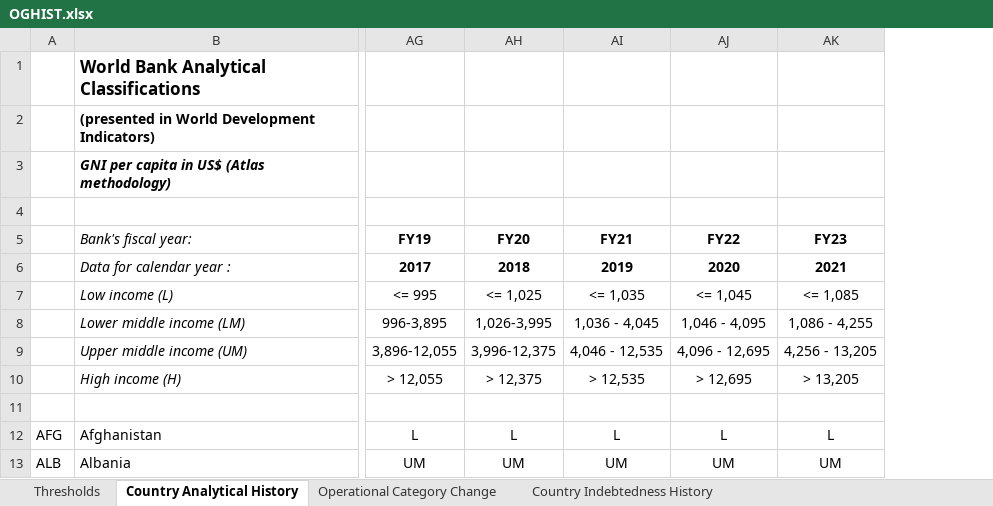
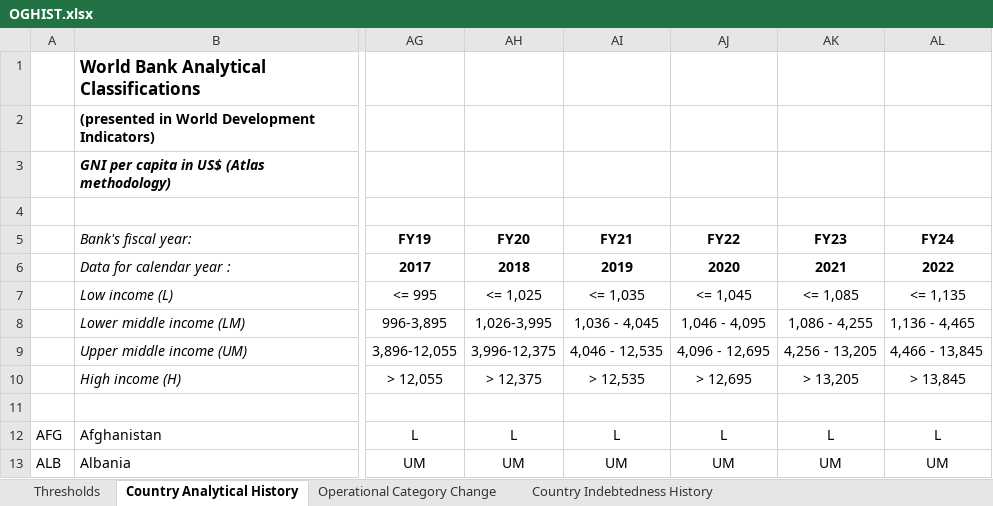
Before and after one commit to GPID-WB/Class, an Excel workbook: InputData/OGHIST.xlsx, sheet Country Analytical History, drawn as a sheet; only a part is shown, gaps mark what is left out; values as stored, in another font and other column widths than the file's, no borders; conditional formats not drawn; the diff names each change by its address in the sheet, - before the commit and + after, or states it on an @@ line.

```diff
--- a/InputData/OGHIST.xlsx (sheet Country Analytical History)
+++ b/InputData/OGHIST.xlsx (sheet Country Analytical History)
+column AL (FY24), rows 6-13: 2022 | <= 1,135 | 1,136 - 4,465 | 4,466 - 13,845 | > 13,845 |  | L | UM
```
Also changed, not shown: sheet Operational Category Change, sheet Thresholds, 3 other files.
